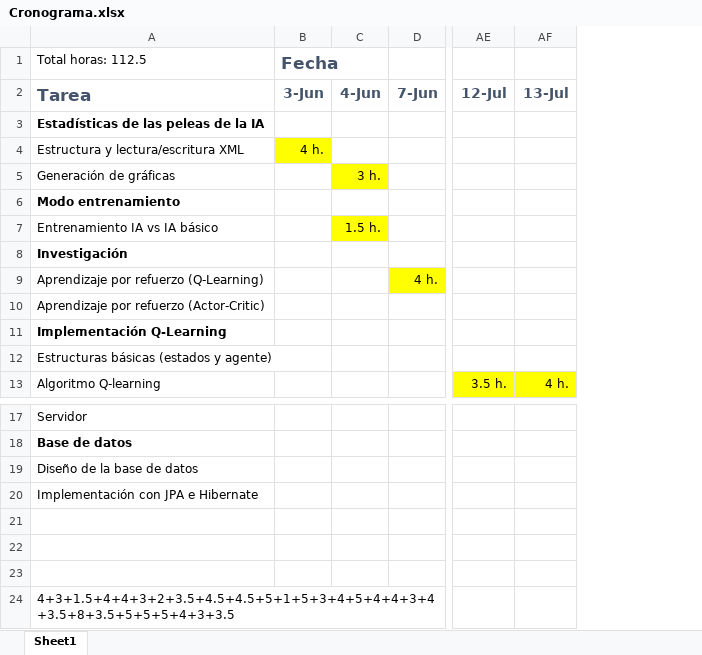
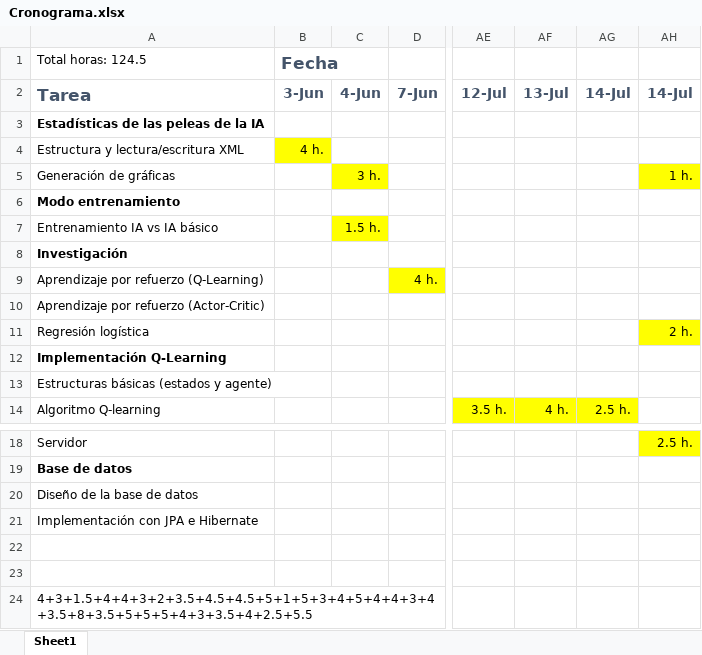
Before and after one commit to karny1998/TFG-Fatal-Fury-2-Online, an Excel workbook: Cronograma.xlsx, sheet Sheet1, drawn as a sheet; only a part is shown, gaps mark what is left out; values as stored, in another font and other column widths than the file's, no borders; removed rows and columns are numbered as before the commit, all else as after; rows hold the shown columns only; the diff names each change by its address in the sheet, - before the commit and + after, or states it on an @@ line.

```diff
--- a/Cronograma.xlsx (sheet Sheet1)
+++ b/Cronograma.xlsx (sheet Sheet1)
+column AG (14-Jul), row 14: 2.5 h.
+column AH (14-Jul), row 5: 1 h.; row 18: 2.5 h.
-A1 (Tarea): Total horas: 112.5
+A1 (Tarea): Total horas: 124.5
+row 11: Regresión logística |  |  |  |  |  |  | 2 h.
-row 23: (empty)
-A24 (Tarea): 4+3+1.5+4+4+3+2+3.5+4.5+4.5+5+1+5+3+4+5+4+4+3+4+3.5+8+3.5+5+5+5+4+3+3.5
+A24 (Tarea): 4+3+1.5+4+4+3+2+3.5+4.5+4.5+5+1+5+3+4+5+4+4+3+4+3.5+8+3.5+5+5+5+4+3+3.5+4+2.5+5.5
```
Also changed, not shown: 16 other files.
